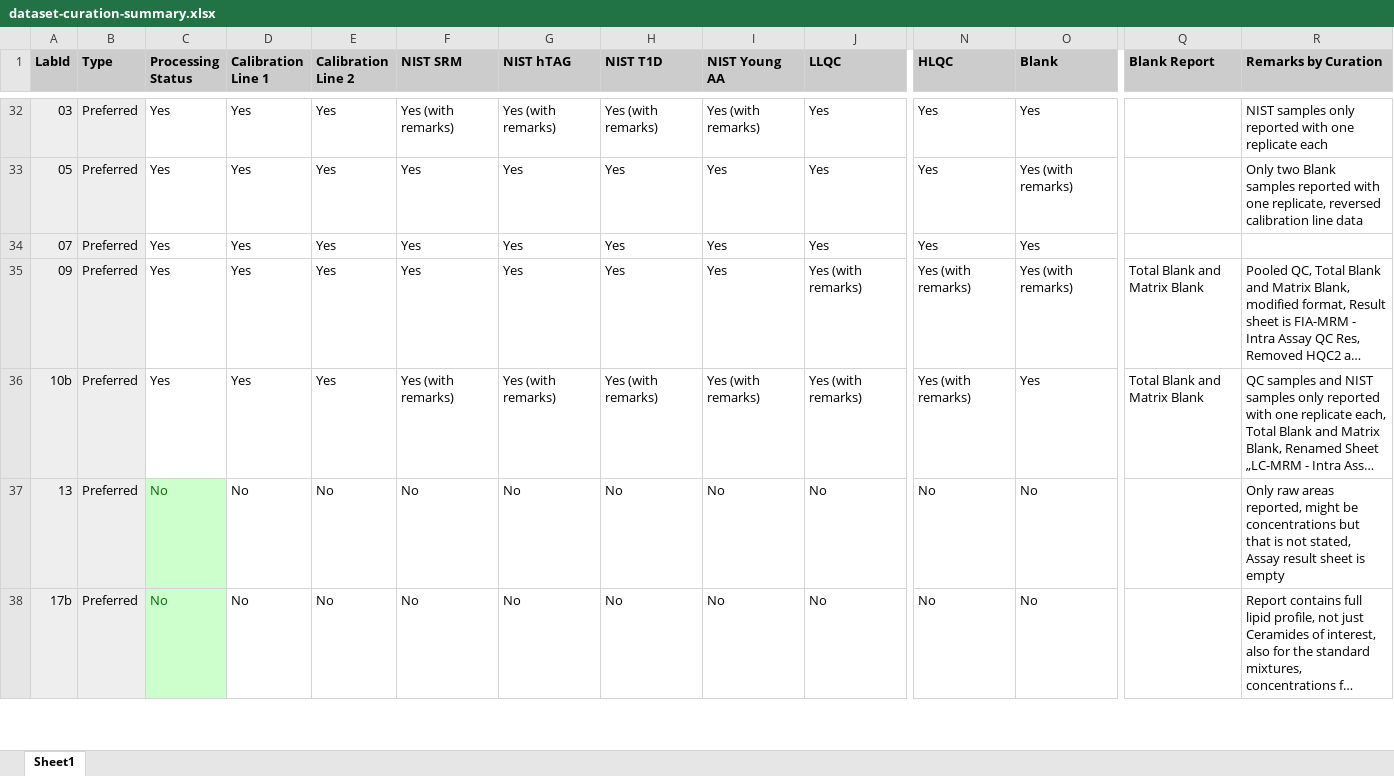
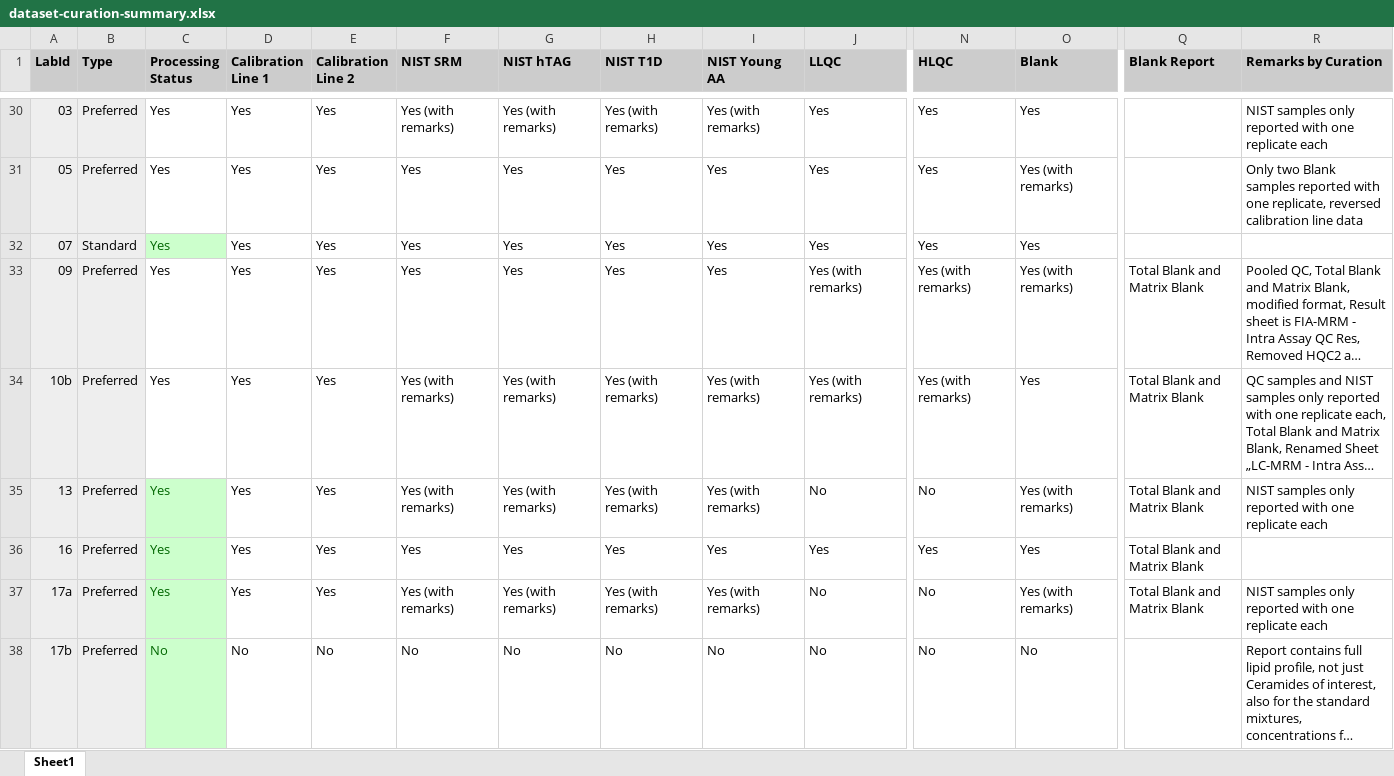
Before and after one commit to lifs-tools/ils-ceramide-ring-trial, an Excel workbook: data/dataset-curation-summary.xlsx, sheet Sheet1, drawn as a sheet; only a part is shown, gaps mark what is left out; long unchanged cells end in …; values as stored, in another font and other column widths than the file's, no borders; conditional formats not drawn; addresses are those after the commit; rows hold the shown columns only; the diff covers the shown part only; the diff names each change by its address in the sheet, - before the commit and + after, or states it on an @@ line.

```diff
--- a/data/dataset-curation-summary.xlsx (sheet Sheet1)
+++ b/data/dataset-curation-summary.xlsx (sheet Sheet1)
-B32 (Type): Preferred
+B32 (Type): Standard
@@ C32 fill: none → #CCFFCC, text colour: black → #006600 @@
-C35 (Processing Status): No
+C35 (Processing Status): Yes
-D35 (Calibration Line 1): No
+D35 (Calibration Line 1): Yes
-E35 (Calibration Line 2): No
+E35 (Calibration Line 2): Yes
-F35 (NIST SRM): No
+F35 (NIST SRM): Yes (with remarks)
-G35 (NIST hTAG): No
+G35 (NIST hTAG): Yes (with remarks)
-H35 (NIST T1D): No
+H35 (NIST T1D): Yes (with remarks)
-I35 (NIST Young AA): No
+I35 (NIST Young AA): Yes (with remarks)
-O35 (Blank): No
+O35 (Blank): Yes (with remarks)
-Q35 (Blank Report): (empty)
+Q35 (Blank Report): Total Blank and Matrix Blank
-R35 (Remarks by Curation): Only raw areas reported, might be concentrations but that is not stated, Assay result sheet is empty
+R35 (Remarks by Curation): NIST samples only reported with one replicate each
+row 36: 16 | Preferred | Yes | Yes | Yes | Yes | Yes | Yes | Yes | Yes | Yes | Yes | Total Blank and Matrix Blank
+row 37: 17a | Preferred | Yes | Yes | Yes | Yes (with remarks) | Yes (with remarks) | Yes (with remarks) | Yes (with remarks) | No | No | Yes (with remarks) | Total Blank and Matrix Blank | NIST samples only reported with one replicate each
```
Also changed, not shown: 3 added rows, 3 removed rows, 1 moved row, 3 edited cells and cell formats elsewhere in this sheet, data/reports/Report Template Preferred #13.xlsx, data/reports/Report Template Preferred #37.xlsx, 36 other files.
